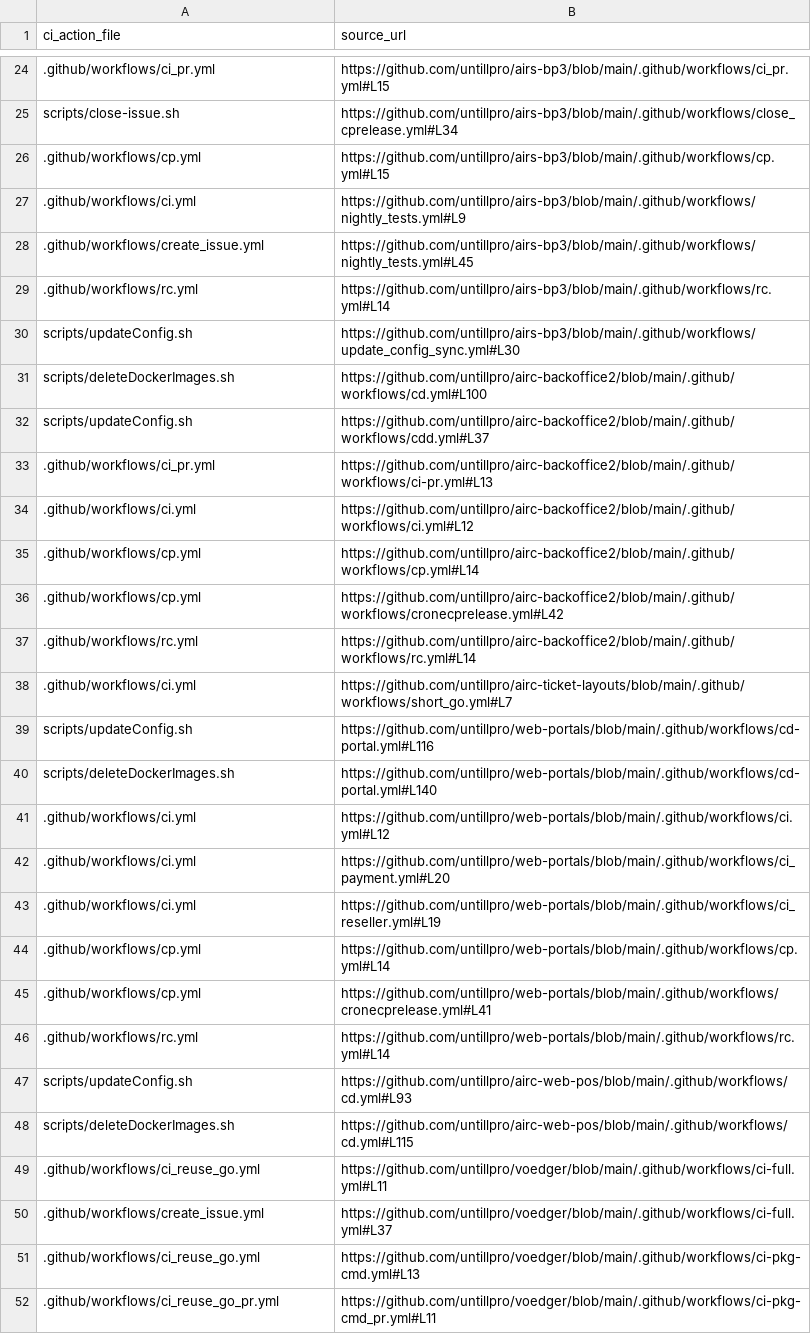
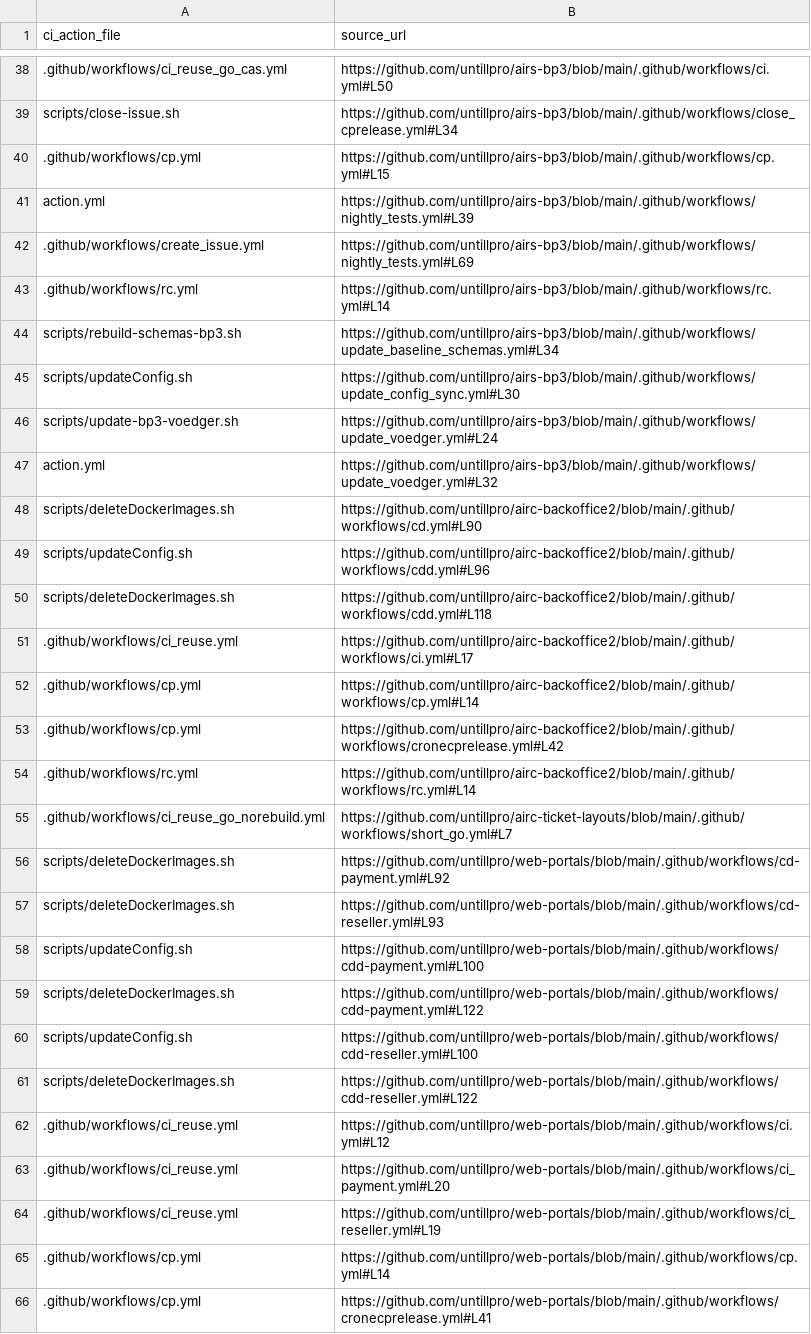
Before and after one commit to untillpro/ci-action, a CSV file: docs/scripts/ci-action-data.csv, drawn as a sheet; only a part is shown, gaps mark what is left out; the shorter side is filled out with more unchanged rows; removed rows and columns are numbered as before the commit, all else as after; the diff covers the shown part only; the diff names each change by its address in the sheet, - before the commit and + after, or states it on an @@ line.

```diff
--- a/docs/scripts/ci-action-data.csv
+++ b/docs/scripts/ci-action-data.csv
-A38 (ci_action_file): .github/workflows/ci_pr.yml
+A38 (ci_action_file): .github/workflows/ci_reuse_go_cas.yml
-B38 (source_url): https://github.com/untillpro/airs-bp3/blob/main/.github/workflows/ci_pr.yml#L15
+B38 (source_url): https://github.com/untillpro/airs-bp3/blob/main/.github/workflows/ci.yml#L50
-row 27: .github/workflows/ci.yml | https://github.com/untillpro/airs-bp3/blob/main/.github/workflows/nightly_tests.yml#L9
+row 41: action.yml | https://github.com/untillpro/airs-bp3/blob/main/.github/workflows/nightly_tests.yml#L39
-B42 (source_url): https://github.com/untillpro/airs-bp3/blob/main/.github/workflows/nightly_tests.yml#L45
+B42 (source_url): https://github.com/untillpro/airs-bp3/blob/main/.github/workflows/nightly_tests.yml#L69
+row 44: scripts/rebuild-schemas-bp3.sh | https://github.com/untillpro/airs-bp3/blob/main/.github/workflows/update_baseline_schemas.yml#L34
+row 46: scripts/update-bp3-voedger.sh | https://github.com/untillpro/airs-bp3/blob/main/.github/workflows/update_voedger.yml#L24
+row 47: action.yml | https://github.com/untillpro/airs-bp3/blob/main/.github/workflows/update_voedger.yml#L32
-B48 (source_url): https://github.com/untillpro/airc-backoffice2/blob/main/.github/workflows/cd.yml#L100
+B48 (source_url): https://github.com/untillpro/airc-backoffice2/blob/main/.github/workflows/cd.yml#L90
-B49 (source_url): https://github.com/untillpro/airc-backoffice2/blob/main/.github/workflows/cdd.yml#L37
+B49 (source_url): https://github.com/untillpro/airc-backoffice2/blob/main/.github/workflows/cdd.yml#L96
-row 33: .github/workflows/ci_pr.yml | https://github.com/untillpro/airc-backoffice2/blob/main/.github/workflows/ci-pr.yml#L13
+row 50: scripts/deleteDockerImages.sh | https://github.com/untillpro/airc-backoffice2/blob/main/.github/workflows/cdd.yml#L118
-A51 (ci_action_file): .github/workflows/ci.yml
+A51 (ci_action_file): .github/workflows/ci_reuse.yml
-B51 (source_url): https://github.com/untillpro/airc-backoffice2/blob/main/.github/workflows/ci.yml#L12
+B51 (source_url): https://github.com/untillpro/airc-backoffice2/blob/main/.github/workflows/ci.yml#L17
-A55 (ci_action_file): .github/workflows/ci.yml
+A55 (ci_action_file): .github/workflows/ci_reuse_go_norebuild.yml
+row 56: scripts/deleteDockerImages.sh | https://github.com/untillpro/web-portals/blob/main/.github/workflows/cd-payment.yml#L92
+row 57: scripts/deleteDockerImages.sh | https://github.com/untillpro/web-portals/blob/main/.github/workflows/cd-reseller.yml#L93
-B58 (source_url): https://github.com/untillpro/web-portals/blob/main/.github/workflows/cd-portal.yml#L116
+B58 (source_url): https://github.com/untillpro/web-portals/blob/main/.github/workflows/cdd-payment.yml#L100
-B59 (source_url): https://github.com/untillpro/web-portals/blob/main/.github/workflows/cd-portal.yml#L140
+B59 (source_url): https://github.com/untillpro/web-portals/blob/main/.github/workflows/cdd-payment.yml#L122
+row 60: scripts/updateConfig.sh | https://github.com/untillpro/web-portals/blob/main/.github/workflows/cdd-reseller.yml#L100
+row 61: scripts/deleteDockerImages.sh | https://github.com/untillpro/web-portals/blob/main/.github/workflows/cdd-reseller.yml#L122
-A62:A64 (ci_action_file): .github/workflows/ci.yml
+A62:A64 (ci_action_file): .github/workflows/ci_reuse.yml
```
Also changed, not shown: 28 added rows, 8 removed rows and 10 edited cells elsewhere in this file, 1 other file.
